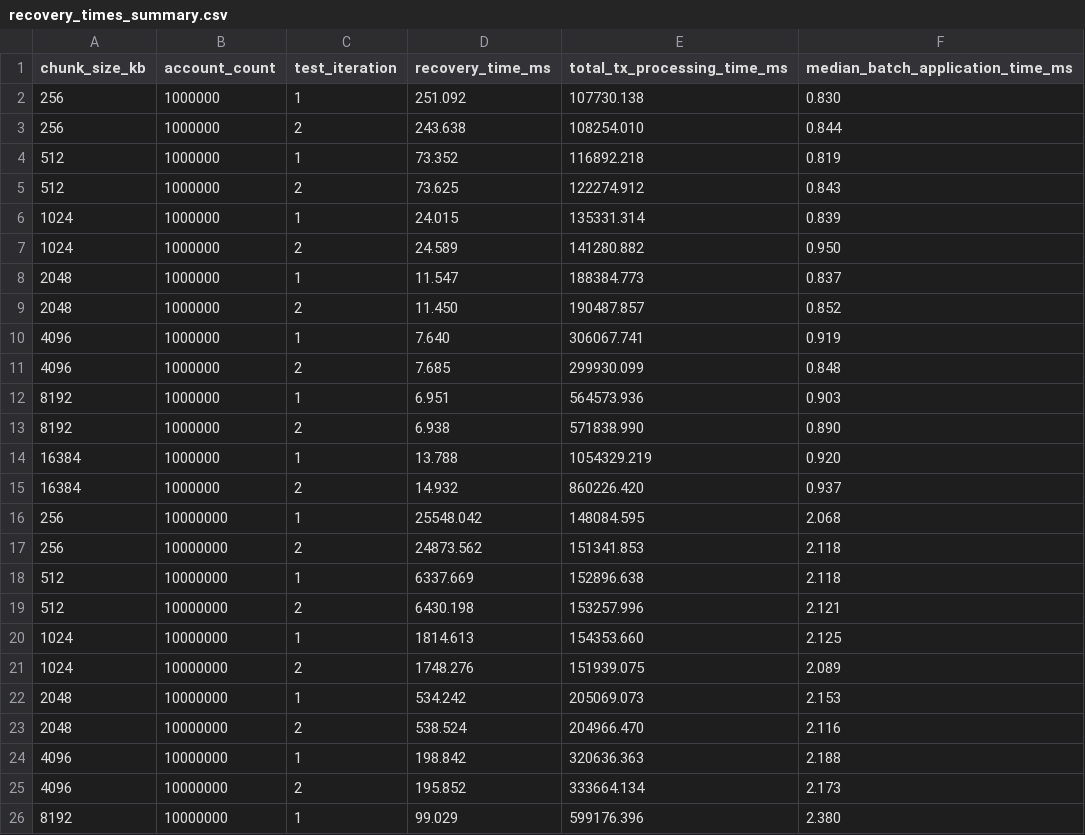
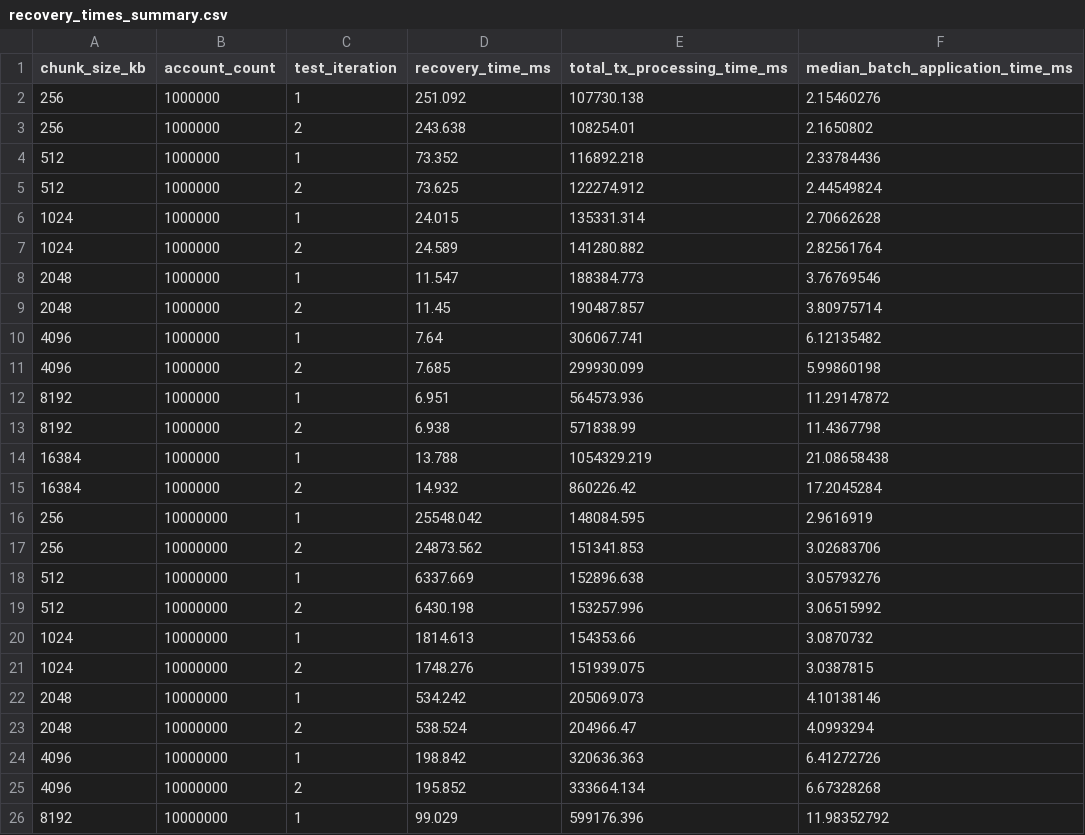
Before and after one commit to Dearop/High-Throughput-Persistence, a CSV file: Report_testing/chunk_size_testing/recovery_times_summary.csv, drawn as a sheet; only a part is shown; the diff covers the shown part only.

Commit message:
Adding report and final touches

```diff
--- a/Report_testing/chunk_size_testing/recovery_times_summary.csv
+++ b/Report_testing/chunk_size_testing/recovery_times_summary.csv
@@ -1,26 +1,26 @@
 chunk_size_kb,account_count,test_iteration,recovery_time_ms,total_tx_processing_time_ms,median_batch_application_time_ms
-256,1000000,1,251.092,107730.138,0.830
-256,1000000,2,243.638,108254.010,0.844
-512,1000000,1,73.352,116892.218,0.819
-512,1000000,2,73.625,122274.912,0.843
-1024,1000000,1,24.015,135331.314,0.839
-1024,1000000,2,24.589,141280.882,0.950
-2048,1000000,1,11.547,188384.773,0.837
-2048,1000000,2,11.450,190487.857,0.852
-4096,1000000,1,7.640,306067.741,0.919
-4096,1000000,2,7.685,299930.099,0.848
-8192,1000000,1,6.951,564573.936,0.903
-8192,1000000,2,6.938,571838.990,0.890
-16384,1000000,1,13.788,1054329.219,0.920
-16384,1000000,2,14.932,860226.420,0.937
-256,10000000,1,25548.042,148084.595,2.068
-256,10000000,2,24873.562,151341.853,2.118
-512,10000000,1,6337.669,152896.638,2.118
-512,10000000,2,6430.198,153257.996,2.121
-1024,10000000,1,1814.613,154353.660,2.125
-1024,10000000,2,1748.276,151939.075,2.089
-2048,10000000,1,534.242,205069.073,2.153
-2048,10000000,2,538.524,204966.470,2.116
-4096,10000000,1,198.842,320636.363,2.188
-4096,10000000,2,195.852,333664.134,2.173
-8192,10000000,1,99.029,599176.396,2.380
+256,1000000,1,251.092,107730.138,2.15460276
+256,1000000,2,243.638,108254.01,2.1650802
+512,1000000,1,73.352,116892.218,2.33784436
+512,1000000,2,73.625,122274.912,2.44549824
+1024,1000000,1,24.015,135331.314,2.70662628
+1024,1000000,2,24.589,141280.882,2.82561764
+2048,1000000,1,11.547,188384.773,3.76769546
+2048,1000000,2,11.45,190487.857,3.80975714
+4096,1000000,1,7.64,306067.741,6.12135482
+4096,1000000,2,7.685,299930.099,5.99860198
+8192,1000000,1,6.951,564573.936,11.29147872
+8192,1000000,2,6.938,571838.99,11.4367798
+16384,1000000,1,13.788,1054329.219,21.08658438
+16384,1000000,2,14.932,860226.42,17.2045284
+256,10000000,1,25548.042,148084.595,2.9616919
+256,10000000,2,24873.562,151341.853,3.02683706
+512,10000000,1,6337.669,152896.638,3.05793276
+512,10000000,2,6430.198,153257.996,3.06515992
+1024,10000000,1,1814.613,154353.66,3.0870732
+1024,10000000,2,1748.276,151939.075,3.0387815
+2048,10000000,1,534.242,205069.073,4.10138146
+2048,10000000,2,538.524,204966.47,4.0993294
+4096,10000000,1,198.842,320636.363,6.41272726
+4096,10000000,2,195.852,333664.134,6.67328268
+8192,10000000,1,99.029,599176.396,11.98352792
```
Also changed, not shown: 35 edited cells elsewhere in this file, 3 other files.
